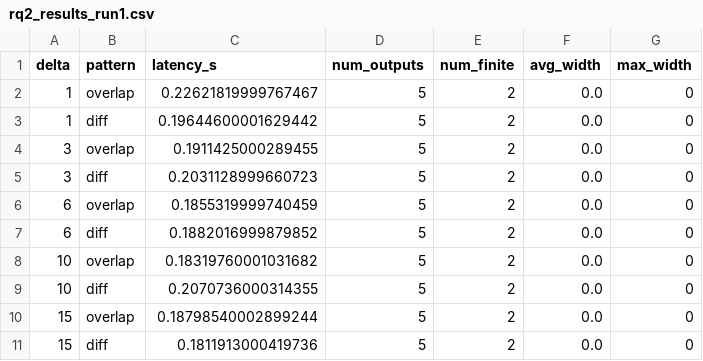
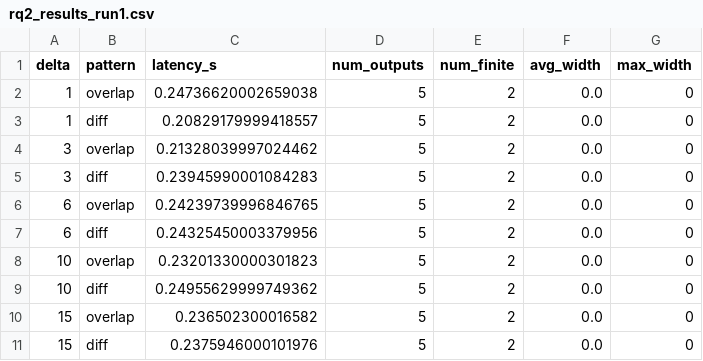
Before and after one commit to iwwyou/SolDebug, a CSV file: Evaluation/RQ2_Precision/results/rq2_results_run1.csv, drawn as a sheet.

```diff
--- a/Evaluation/RQ2_Precision/results/rq2_results_run1.csv
+++ b/Evaluation/RQ2_Precision/results/rq2_results_run1.csv
@@ -1,11 +1,11 @@
 delta,pattern,latency_s,num_outputs,num_finite,avg_width,max_width
-1,overlap,0.22621819999767467,5,2,0.0,0
-1,diff,0.19644600001629442,5,2,0.0,0
-3,overlap,0.1911425000289455,5,2,0.0,0
-3,diff,0.2031128999660723,5,2,0.0,0
-6,overlap,0.1855319999740459,5,2,0.0,0
-6,diff,0.1882016999879852,5,2,0.0,0
-10,overlap,0.18319760001031682,5,2,0.0,0
-10,diff,0.2070736000314355,5,2,0.0,0
-15,overlap,0.18798540002899244,5,2,0.0,0
-15,diff,0.1811913000419736,5,2,0.0,0
+1,overlap,0.24736620002659038,5,2,0.0,0
+1,diff,0.20829179999418557,5,2,0.0,0
+3,overlap,0.21328039997024462,5,2,0.0,0
+3,diff,0.23945990001084283,5,2,0.0,0
+6,overlap,0.24239739996846765,5,2,0.0,0
+6,diff,0.24325450003379956,5,2,0.0,0
+10,overlap,0.23201330000301823,5,2,0.0,0
+10,diff,0.24955629999749362,5,2,0.0,0
+15,overlap,0.236502300016582,5,2,0.0,0
+15,diff,0.2375946000101976,5,2,0.0,0
```
Also changed, not shown: Evaluation/RQ1_Latency/results/solqdebug_results_interval0_run1.csv, 41 other files.
